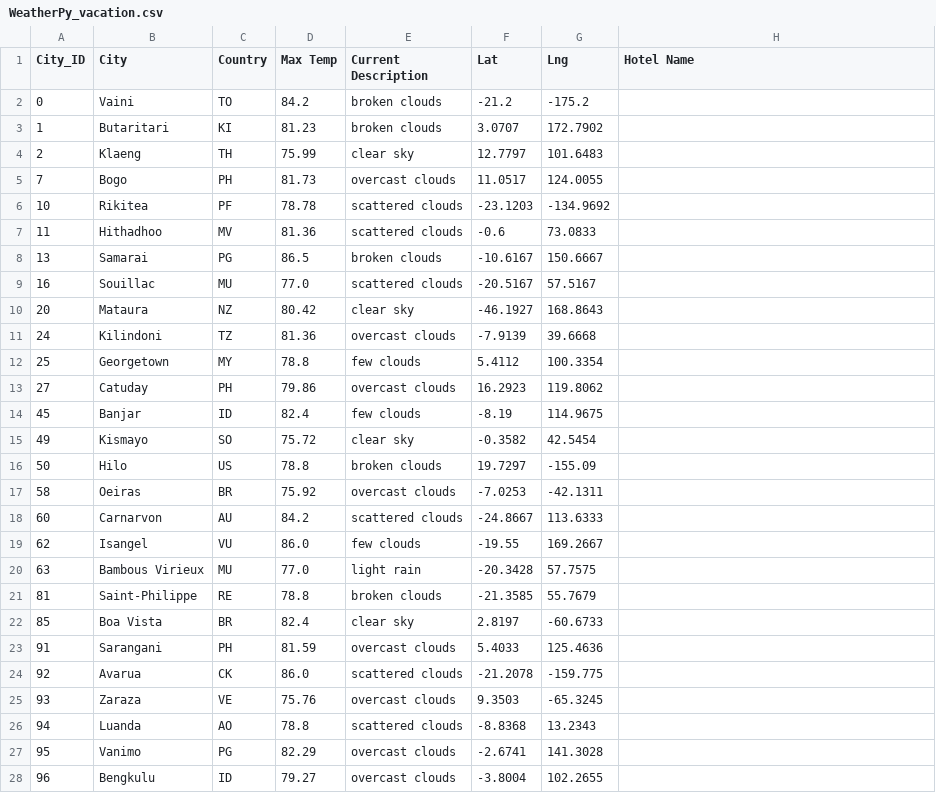
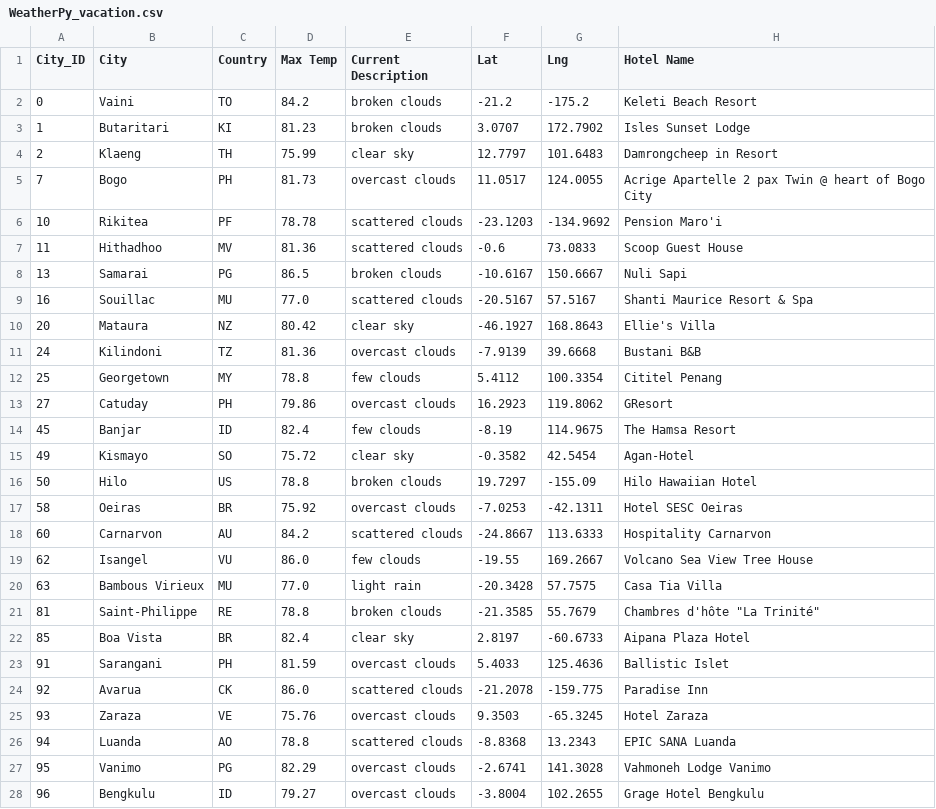
Before and after one commit to josephthomas08/World_Weather_Analysis, a CSV file: Vacation_Search/Weather_Database/WeatherPy_vacation.csv, drawn as a sheet; only a part is shown; the diff covers the shown part only.

Commit message:
Weather Analysis with vacation search, iTiernary and Weather databse

```diff
--- a/Vacation_Search/Weather_Database/WeatherPy_vacation.csv
+++ b/Vacation_Search/Weather_Database/WeatherPy_vacation.csv
@@ -1,28 +1,28 @@
 City_ID,City,Country,Max Temp,Current Description,Lat,Lng,Hotel Name
-0,Vaini,TO,84.2,broken clouds,-21.2,-175.2,
-1,Butaritari,KI,81.23,broken clouds,3.0707,172.7902,
-2,Klaeng,TH,75.99,clear sky,12.7797,101.6483,
-7,Bogo,PH,81.73,overcast clouds,11.0517,124.0055,
-10,Rikitea,PF,78.78,scattered clouds,-23.1203,-134.9692,
-11,Hithadhoo,MV,81.36,scattered clouds,-0.6,73.0833,
-13,Samarai,PG,86.5,broken clouds,-10.6167,150.6667,
-16,Souillac,MU,77.0,scattered clouds,-20.5167,57.5167,
-20,Mataura,NZ,80.42,clear sky,-46.1927,168.8643,
-24,Kilindoni,TZ,81.36,overcast clouds,-7.9139,39.6668,
-25,Georgetown,MY,78.8,few clouds,5.4112,100.3354,
-27,Catuday,PH,79.86,overcast clouds,16.2923,119.8062,
-45,Banjar,ID,82.4,few clouds,-8.19,114.9675,
-49,Kismayo,SO,75.72,clear sky,-0.3582,42.5454,
-50,Hilo,US,78.8,broken clouds,19.7297,-155.09,
-58,Oeiras,BR,75.92,overcast clouds,-7.0253,-42.1311,
-60,Carnarvon,AU,84.2,scattered clouds,-24.8667,113.6333,
-62,Isangel,VU,86.0,few clouds,-19.55,169.2667,
-63,Bambous Virieux,MU,77.0,light rain,-20.3428,57.7575,
-81,Saint-Philippe,RE,78.8,broken clouds,-21.3585,55.7679,
-85,Boa Vista,BR,82.4,clear sky,2.8197,-60.6733,
-91,Sarangani,PH,81.59,overcast clouds,5.4033,125.4636,
-92,Avarua,CK,86.0,scattered clouds,-21.2078,-159.775,
-93,Zaraza,VE,75.76,overcast clouds,9.3503,-65.3245,
-94,Luanda,AO,78.8,scattered clouds,-8.8368,13.2343,
-95,Vanimo,PG,82.29,overcast clouds,-2.6741,141.3028,
-96,Bengkulu,ID,79.27,overcast clouds,-3.8004,102.2655,
+0,Vaini,TO,84.2,broken clouds,-21.2,-175.2,Keleti Beach Resort
+1,Butaritari,KI,81.23,broken clouds,3.0707,172.7902,Isles Sunset Lodge
+2,Klaeng,TH,75.99,clear sky,12.7797,101.6483,Damrongcheep in Resort
+7,Bogo,PH,81.73,overcast clouds,11.0517,124.0055,Acrige Apartelle 2 pax Twin @ heart of Bogo City
+10,Rikitea,PF,78.78,scattered clouds,-23.1203,-134.9692,Pension Maro'i
+11,Hithadhoo,MV,81.36,scattered clouds,-0.6,73.0833,Scoop Guest House
+13,Samarai,PG,86.5,broken clouds,-10.6167,150.6667,Nuli Sapi
+16,Souillac,MU,77.0,scattered clouds,-20.5167,57.5167,Shanti Maurice Resort & Spa
+20,Mataura,NZ,80.42,clear sky,-46.1927,168.8643,Ellie's Villa
+24,Kilindoni,TZ,81.36,overcast clouds,-7.9139,39.6668,Bustani B&B
+25,Georgetown,MY,78.8,few clouds,5.4112,100.3354,Cititel Penang
+27,Catuday,PH,79.86,overcast clouds,16.2923,119.8062,GResort
+45,Banjar,ID,82.4,few clouds,-8.19,114.9675,The Hamsa Resort
+49,Kismayo,SO,75.72,clear sky,-0.3582,42.5454,Agan-Hotel
+50,Hilo,US,78.8,broken clouds,19.7297,-155.09,Hilo Hawaiian Hotel
+58,Oeiras,BR,75.92,overcast clouds,-7.0253,-42.1311,Hotel SESC Oeiras
+60,Carnarvon,AU,84.2,scattered clouds,-24.8667,113.6333,Hospitality Carnarvon
+62,Isangel,VU,86.0,few clouds,-19.55,169.2667,Volcano Sea View Tree House
+63,Bambous Virieux,MU,77.0,light rain,-20.3428,57.7575,Casa Tia Villa
+81,Saint-Philippe,RE,78.8,broken clouds,-21.3585,55.7679,"Chambres d'hôte ""La Trinité"""
+85,Boa Vista,BR,82.4,clear sky,2.8197,-60.6733,Aipana Plaza Hotel
+91,Sarangani,PH,81.59,overcast clouds,5.4033,125.4636,Ballistic Islet
+92,Avarua,CK,86.0,scattered clouds,-21.2078,-159.775,Paradise Inn
+93,Zaraza,VE,75.76,overcast clouds,9.3503,-65.3245,Hotel Zaraza
+94,Luanda,AO,78.8,scattered clouds,-8.8368,13.2343,EPIC SANA Luanda
+95,Vanimo,PG,82.29,overcast clouds,-2.6741,141.3028,Vahmoneh Lodge Vanimo
+96,Bengkulu,ID,79.27,overcast clouds,-3.8004,102.2655,Grage Hotel Bengkulu
```
Also changed, not shown: 158 edited cells elsewhere in this file, 3 other files.
